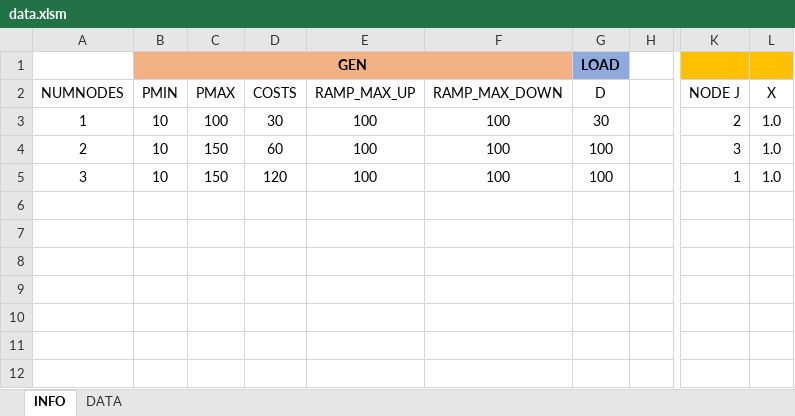
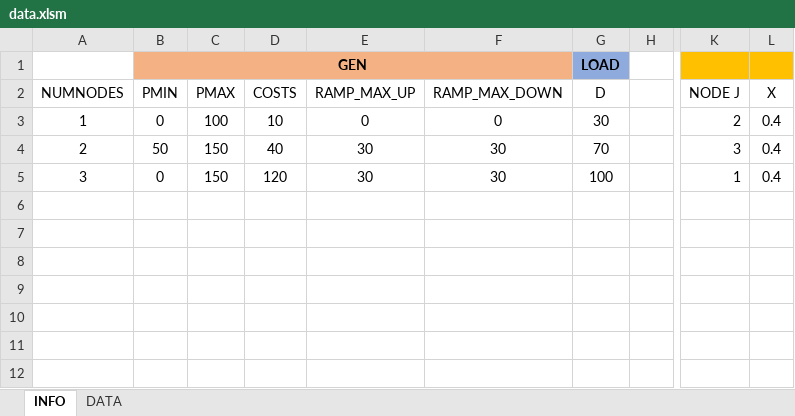
Before and after one commit to ignacio3009/DCSCOPF, an Excel workbook: data.xlsm, sheet INFO, drawn as a sheet; only a part is shown, gaps mark what is left out; values as stored, in another font and other column widths than the file's, no borders; charts and pictures not drawn; the diff names each change by its address in the sheet, - before the commit and + after, or states it on an @@ line.

Commit message:
CheckBox Contingency Working!

```diff
--- a/data.xlsm (sheet INFO)
+++ b/data.xlsm (sheet INFO)
-B3 (PMIN): 10
+B3 (PMIN): 0
-D3 (COSTS): 30
+D3 (COSTS): 10
-E3 (RAMP_MAX_UP): 100
+E3 (RAMP_MAX_UP): 0
-F3 (RAMP_MAX_DOWN): 100
+F3 (RAMP_MAX_DOWN): 0
-L3:L5 (X): 1.0
+L3:L5 (X): 0.4
-B4 (PMIN): 10
+B4 (PMIN): 50
-D4 (COSTS): 60
+D4 (COSTS): 40
-E4:E5 (RAMP_MAX_UP): 100
+E4:E5 (RAMP_MAX_UP): 30
-F4:F5 (RAMP_MAX_DOWN): 100
+F4:F5 (RAMP_MAX_DOWN): 30
-G4 (D): 100
+G4 (D): 70
-B5 (PMIN): 10
+B5 (PMIN): 0
```
Also changed, not shown: charts or pictures.
